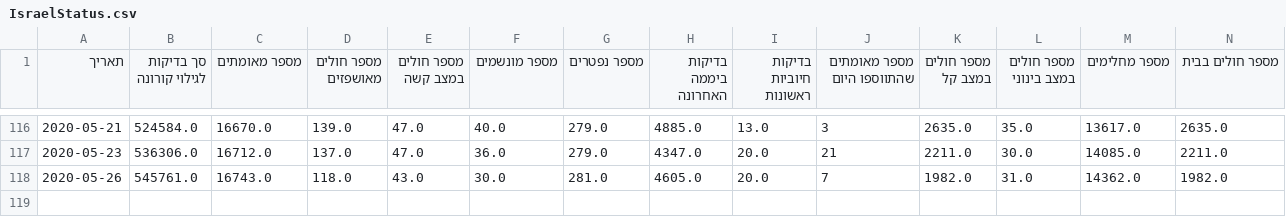
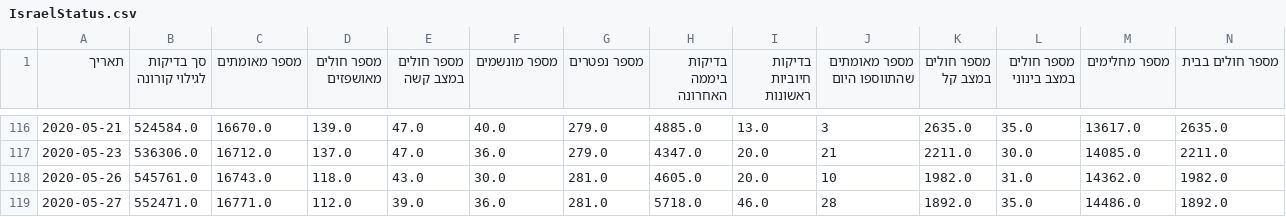
Before and after one commit to danmsf/covid19-sim, a CSV file: Resources/Datasets/IsraelData/IsraelStatus.csv, drawn as a sheet; only a part is shown, gaps mark what is left out.

```diff
--- a/Resources/Datasets/IsraelData/IsraelStatus.csv
+++ b/Resources/Datasets/IsraelData/IsraelStatus.csv
@@ -117,2 +117,3 @@
 2020-05-23,536306.0,16712.0,137.0,47.0,36.0,279.0,4347.0,20.0,21,2211.0,30.0,14085.0,2211.0
-2020-05-26,545761.0,16743.0,118.0,43.0,30.0,281.0,4605.0,20.0,7,1982.0,31.0,14362.0,1982.0
+2020-05-26,545761.0,16743.0,118.0,43.0,30.0,281.0,4605.0,20.0,10,1982.0,31.0,14362.0,1982.0
+2020-05-27,552471.0,16771.0,112.0,39.0,36.0,281.0,5718.0,46.0,28,1892.0,35.0,14486.0,1892.0
```
Also changed, not shown: ETL/ETL_scripts/extract_worldmeter/resources/excluded_urls.csv, Resources/Datasets/CountryData/confirmed_global.csv, 1 other file.
